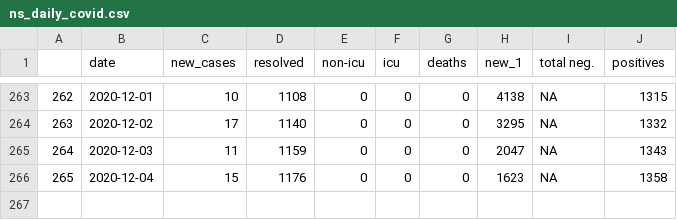
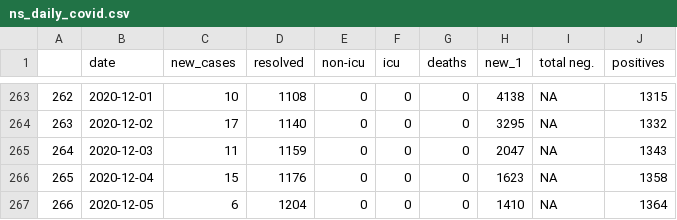
Before and after one commit to gshotwell/ns_covid, a CSV file: ns_daily_covid.csv, drawn as a sheet; only a part is shown, gaps mark what is left out; the diff names each change by its address in the sheet, - before the commit and + after, or states it on an @@ line.

```diff
--- a/ns_daily_covid.csv
+++ b/ns_daily_covid.csv
+row 267: 266 | 2020-12-05 | 6 | 1204 | 0 | 0 | 0 | 1410 | NA | 1364
```
Also changed, not shown: 2 other files.
